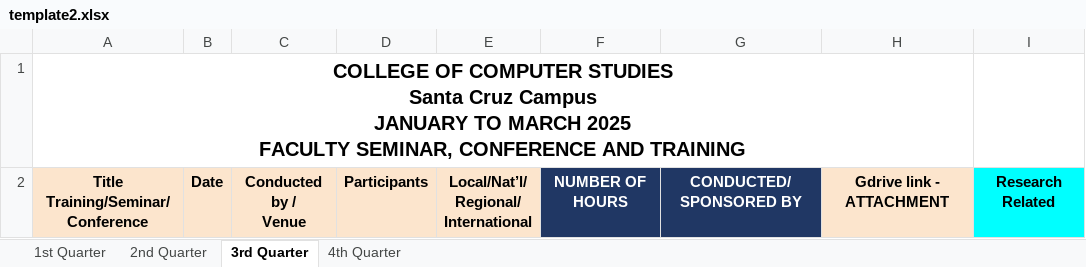
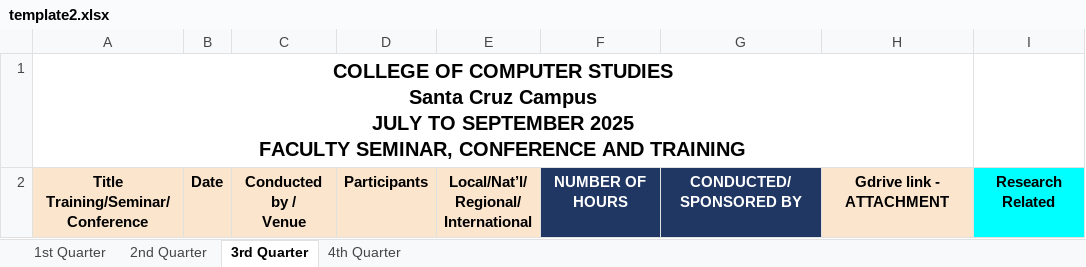
Before and after one commit to Suzuki-Yuuto/IPCR_GENERATOR-Thesis, an Excel workbook: backend/utils/template2.xlsx, sheet 3rd Quarter, drawn as a sheet; values as stored, in another font and other column widths than the file's, no borders; ↵ is a line break in a cell; the diff names each change by its address in the sheet, - before the commit and + after, or states it on an @@ line.

Commit message:
Added Faculty Accomplishment Export and Manual Input

```diff
--- a/backend/utils/template2.xlsx (sheet 3rd Quarter)
+++ b/backend/utils/template2.xlsx (sheet 3rd Quarter)
-A1: …Cruz Campus ↵ JANUARY TO MARCH 2025 ↵ FACULTY…
+A1: …Cruz Campus ↵ JULY TO SEPTEMBER 2025 ↵ FACULTY…
```
Also changed, not shown: sheet 2nd Quarter, sheet 4th Quarter, 11 other files.
